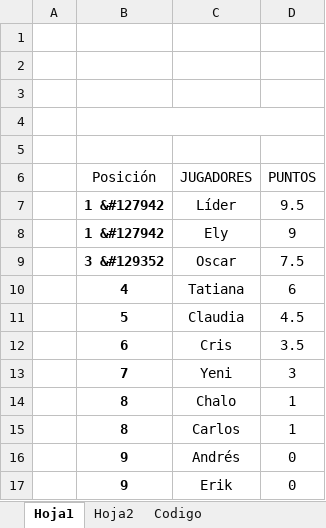
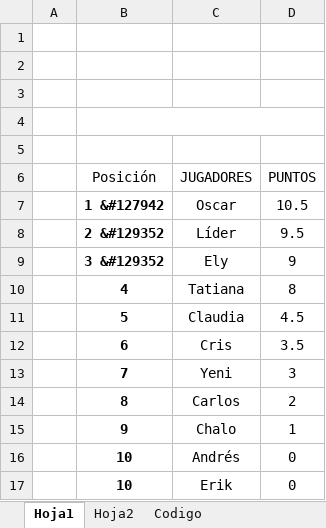
Before and after one commit to diacono81/WebLUdo, an Excel workbook: Datos.xlsm, sheet Hoja1, drawn as a sheet; values as stored, in another font and other column widths than the file's, no borders; charts and pictures and table styles not drawn; removed rows and columns are numbered as before the commit, all else as after; the diff names each change by its address in the sheet, - before the commit and + after, or states it on an @@ line.

```diff
--- a/Datos.xlsm (sheet Hoja1)
+++ b/Datos.xlsm (sheet Hoja1)
+row 7:  | 1 &#127942 | Oscar | 10.5
-B8 (Posición): 1 &#127942
+B8 (Posición): 2 &#129352
-B9 (Posición): 1 &#127942
+B9 (Posición): 3 &#129352
-row 9:  | 3 &#129352 | Oscar | 7.5
-D10 (PUNTOS): 6
+D10 (PUNTOS): 8
-row 14:  | 8 | Chalo | 1
-D14 (PUNTOS): 1
+D14 (PUNTOS): 2
+row 15:  | 9 | Chalo | 1
-B16:B17 (Posición): 9
+B16:B17 (Posición): 10
```
Also changed, not shown: sheet Codigo, 1 other file.
